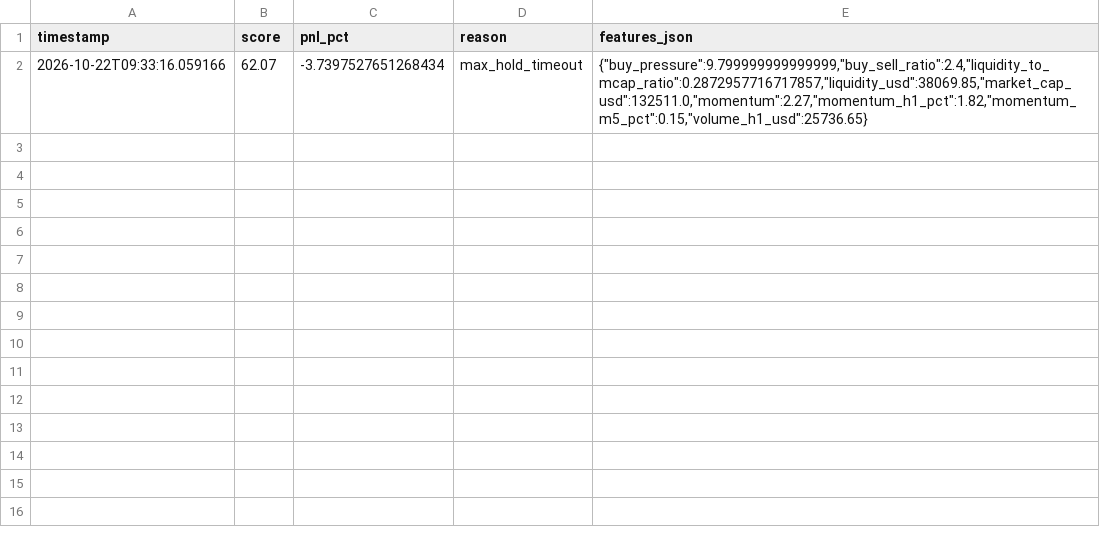
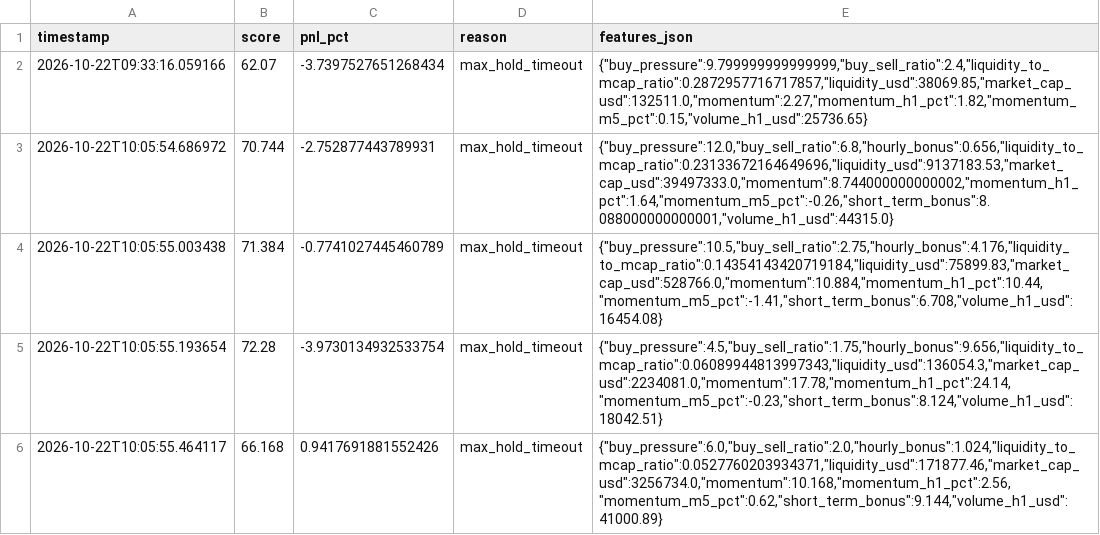
Before and after one commit to amincanani1985-web/meme-scanner-bot, a CSV file: paper_account/strategy_observations.csv, drawn as a sheet.

```diff
--- a/paper_account/strategy_observations.csv
+++ b/paper_account/strategy_observations.csv
@@ -2 +2,5 @@ timestamp,score,pnl_pct,reason,features_json
 2026-10-22T09:33:16.059166,62.07,-3.7397527651268434,max_hold_timeout,"{""buy_pressure"":9.799999999999999,""buy_sell_ratio"":2.4,""liquidity_to_mcap_ratio"":0.2872957716717857,""liquidity_usd"":38069.85,""market_cap_usd"":132511.0,""momentum"":2.27,""momentum_h1_pct"":1.82,""momentum_m5_pct"":0.15,""volume_h1_usd"":25736.65}"
+2026-10-22T10:05:54.686972,70.744,-2.752877443789931,max_hold_timeout,"{""buy_pressure"":12.0,""buy_sell_ratio"":6.8,""hourly_bonus"":0.656,""liquidity_to_mcap_ratio"":0.23133672164649696,""liquidity_usd"":9137183.53,""market_cap_usd"":39497333.0,""momentum"":8.744000000000002,""momentum_h1_pct"":1.64,""momentum_m5_pct"":-0.26,""short_term_bonus"":8.088000000000001,""volume_h1_usd"":44315.0}"
+2026-10-22T10:05:55.003438,71.384,-0.7741027445460789,max_hold_timeout,"{""buy_pressure"":10.5,""buy_sell_ratio"":2.75,""hourly_bonus"":4.176,""liquidity_to_mcap_ratio"":0.14354143420719184,""liquidity_usd"":75899.83,""market_cap_usd"":528766.0,""momentum"":10.884,""momentum_h1_pct"":10.44,""momentum_m5_pct"":-1.41,""short_term_bonus"":6.708,""volume_h1_usd"":16454.08}"
+2026-10-22T10:05:55.193654,72.28,-3.9730134932533754,max_hold_timeout,"{""buy_pressure"":4.5,""buy_sell_ratio"":1.75,""hourly_bonus"":9.656,""liquidity_to_mcap_ratio"":0.06089944813997343,""liquidity_usd"":136054.3,""market_cap_usd"":2234081.0,""momentum"":17.78,""momentum_h1_pct"":24.14,""momentum_m5_pct"":-0.23,""short_term_bonus"":8.124,""volume_h1_usd"":18042.51}"
+2026-10-22T10:05:55.464117,66.168,0.9417691881552426,max_hold_timeout,"{""buy_pressure"":6.0,""buy_sell_ratio"":2.0,""hourly_bonus"":1.024,""liquidity_to_mcap_ratio"":0.0527760203934371,""liquidity_usd"":171877.46,""market_cap_usd"":3256734.0,""momentum"":10.168,""momentum_h1_pct"":2.56,""momentum_m5_pct"":0.62,""short_term_bonus"":9.144,""volume_h1_usd"":41000.89}"
```
Also changed, not shown: paper_account/shadow_observations.csv, paper_account/trades_log.csv, 6 other files.
